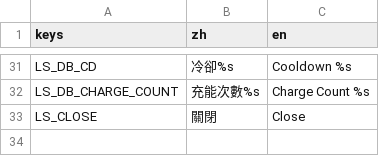
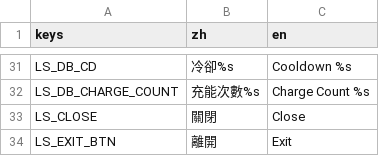
Before and after one commit to 838116504/GameOff2024, a CSV file: asset/tr/level_scene.csv, drawn as a sheet; only a part is shown, gaps mark what is left out; the diff names each change by its address in the sheet, - before the commit and + after, or states it on an @@ line.

```diff
--- a/asset/tr/level_scene.csv
+++ b/asset/tr/level_scene.csv
+row 34: LS_EXIT_BTN | 離開 | Exit
```
Also changed, not shown: asset/tr/dialogue.csv, 27 other files.
